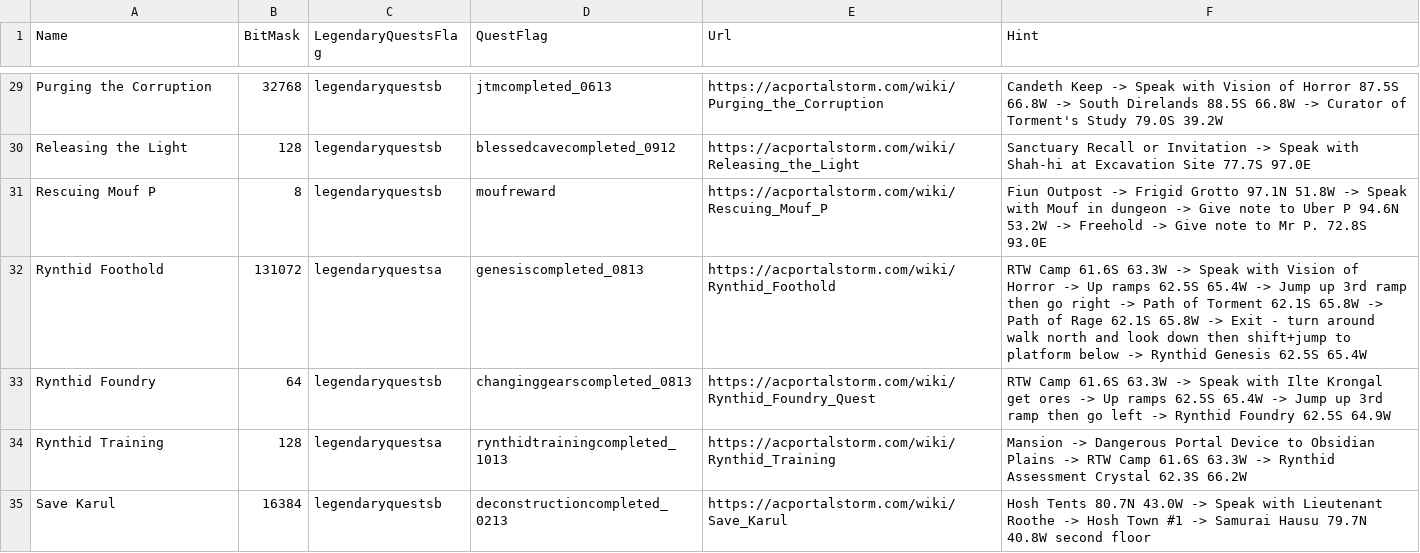
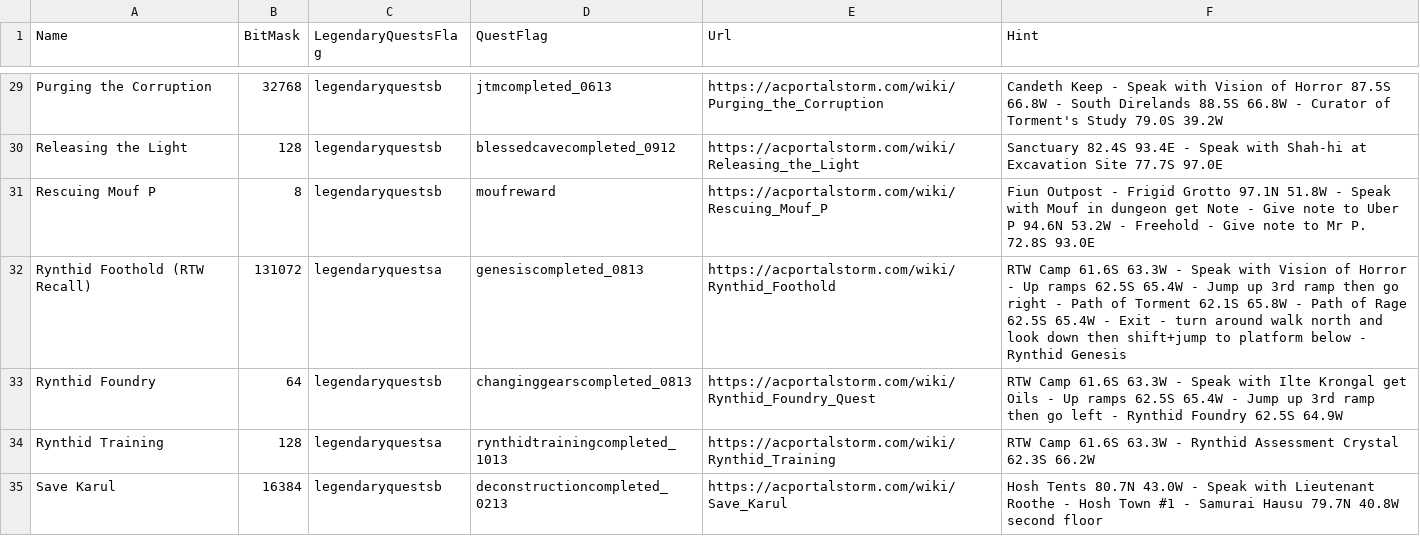
Before and after one commit to advis61/OracleOfDereth, a CSV file: OracleOfDereth/Resources/quests.csv, drawn as a sheet; only a part is shown, gaps mark what is left out; the diff covers the shown part only; the diff names each change by its address in the sheet, - before the commit and + after, or states it on an @@ line.

Commit message:
Update quests.csv. Fix hosh infil flag

```diff
--- a/OracleOfDereth/Resources/quests.csv
+++ b/OracleOfDereth/Resources/quests.csv
-F29 (Hint): Candeth Keep -> Speak with Vision of Horror 87.5S 66.8W -> South Direlands 88.5S 66.8W -> Curator of…
+F29 (Hint): Candeth Keep - Speak with Vision of Horror 87.5S 66.8W - South Direlands 88.5S 66.8W - Curator of…
-F30 (Hint): Sanctuary Recall or Invitation -> Speak with…
+F30 (Hint): Sanctuary 82.4S 93.4E - Speak with…
-F31 (Hint): Fiun Outpost -> Frigid Grotto 97.1N 51.8W -> Speak with Mouf in dungeon -> Give note to Uber P 94.6N 53.2W -> Freehold -> Give note…
+F31 (Hint): Fiun Outpost - Frigid Grotto 97.1N 51.8W - Speak with Mouf in dungeon get Note - Give note to Uber P 94.6N 53.2W - Freehold - Give note…
-A32 (Name): Rynthid Foothold
+A32 (Name): Rynthid Foothold (RTW Recall)
-F32 (Hint): …61.6S 63.3W -> Speak with Vision of Horror -> Up ramps 62.5S 65.4W -> Jump up 3rd ramp then go right -> Path of Torment 62.1S 65.8W -> Path of Rage 62.1S 65.8W -> Exit - turn around walk north and look down then shift+jump to platform below -> Rynthid Genesis 62.5S 65.4W
+F32 (Hint): …61.6S 63.3W - Speak with Vision of Horror - Up ramps 62.5S 65.4W - Jump up 3rd ramp then go right - Path of Torment 62.1S 65.8W - Path of Rage 62.5S 65.4W - Exit - turn around walk north and look down then shift+jump to platform below - Rynthid Genesis
-F33 (Hint): …61.6S 63.3W -> Speak with Ilte Krongal get ores -> Up ramps 62.5S 65.4W -> Jump up 3rd ramp then go left -> Rynthid Foundry…
+F33 (Hint): …61.6S 63.3W - Speak with Ilte Krongal get Oils - Up ramps 62.5S 65.4W - Jump up 3rd ramp then go left - Rynthid Foundry…
-F34 (Hint): Mansion -> Dangerous Portal Device to Obsidian Plains -> RTW Camp 61.6S 63.3W -> Rynthid Assessment…
+F34 (Hint): RTW Camp 61.6S 63.3W - Rynthid Assessment…
-F35 (Hint): …80.7N 43.0W -> Speak with Lieutenant Roothe -> Hosh Town #1 -> Samurai Hausu…
+F35 (Hint): …80.7N 43.0W - Speak with Lieutenant Roothe - Hosh Town #1 - Samurai Hausu…
```
Also changed, not shown: 36 edited cells elsewhere in this file.
